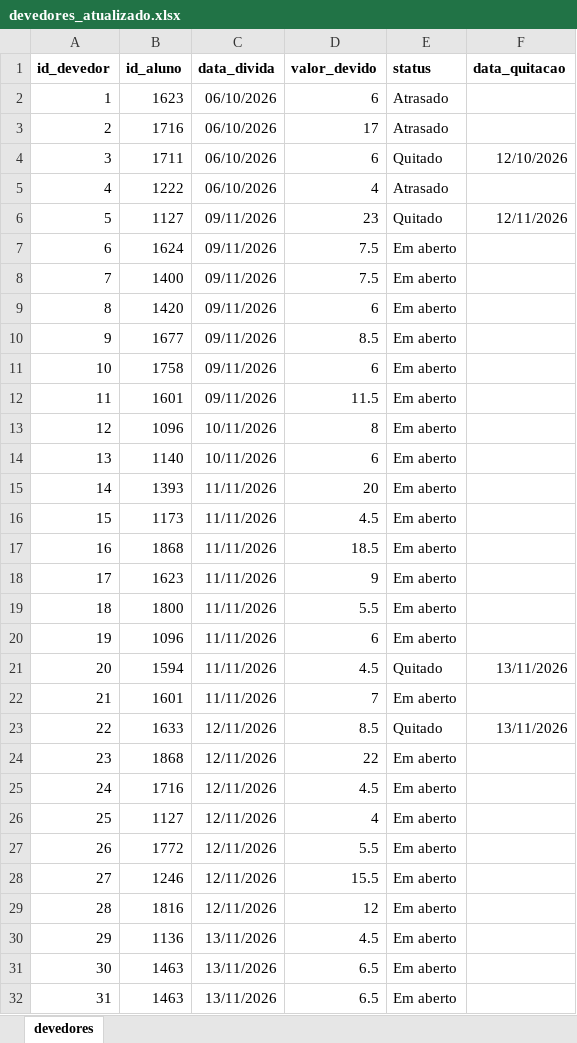
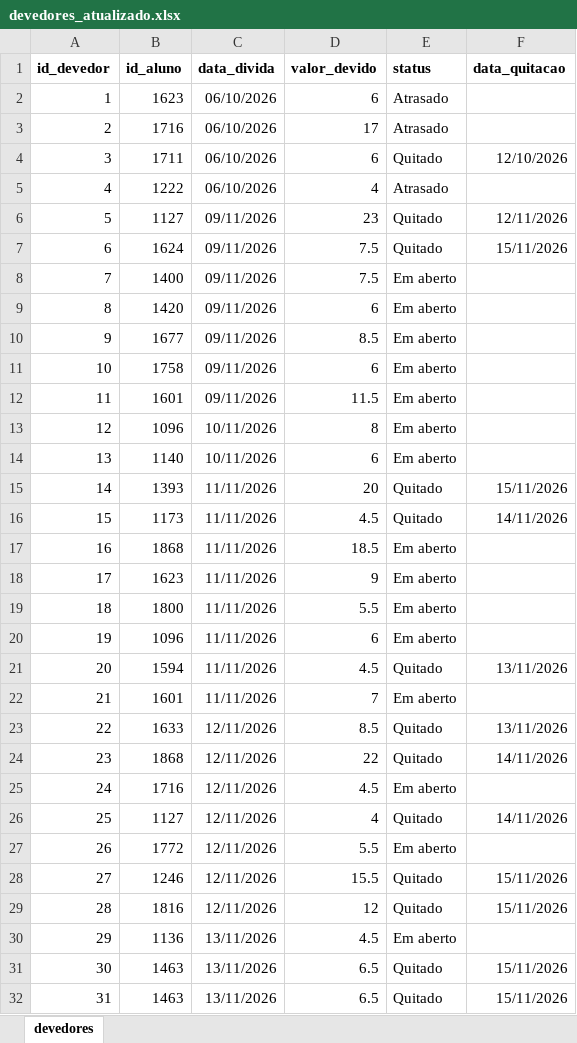
Before and after one commit to PedroFreitasDev/P.I-Data-Science, an Excel workbook: dados/bronze/devedores/devedores_atualizado.xlsx, sheet devedores, drawn as a sheet; values as stored, in another font and other column widths than the file's, no borders; the diff names each change by its address in the sheet, - before the commit and + after, or states it on an @@ line.

```diff
--- a/dados/bronze/devedores/devedores_atualizado.xlsx (sheet devedores)
+++ b/dados/bronze/devedores/devedores_atualizado.xlsx (sheet devedores)
-E7 (status): Em aberto
+E7 (status): Quitado
-F7 (data_quitacao): (empty)
+F7 (data_quitacao): 15/11/2026
-E15:E16 (status): Em aberto
+E15:E16 (status): Quitado
-F15 (data_quitacao): (empty)
+F15 (data_quitacao): 15/11/2026
-F16 (data_quitacao): (empty)
+F16 (data_quitacao): 14/11/2026
-E24 (status): Em aberto
+E24 (status): Quitado
-F24 (data_quitacao): (empty)
+F24 (data_quitacao): 14/11/2026
-E26 (status): Em aberto
+E26 (status): Quitado
-F26 (data_quitacao): (empty)
+F26 (data_quitacao): 14/11/2026
-E28:E29 (status): Em aberto
+E28:E29 (status): Quitado
-F28:F29 (data_quitacao): (empty)
+F28:F29 (data_quitacao): 15/11/2026
-E31:E32 (status): Em aberto
+E31:E32 (status): Quitado
-F31:F32 (data_quitacao): (empty)
+F31:F32 (data_quitacao): 15/11/2026
```
Also changed, not shown: dados/bronze/vendas/historico_vendas.xlsx, 1 other file.
